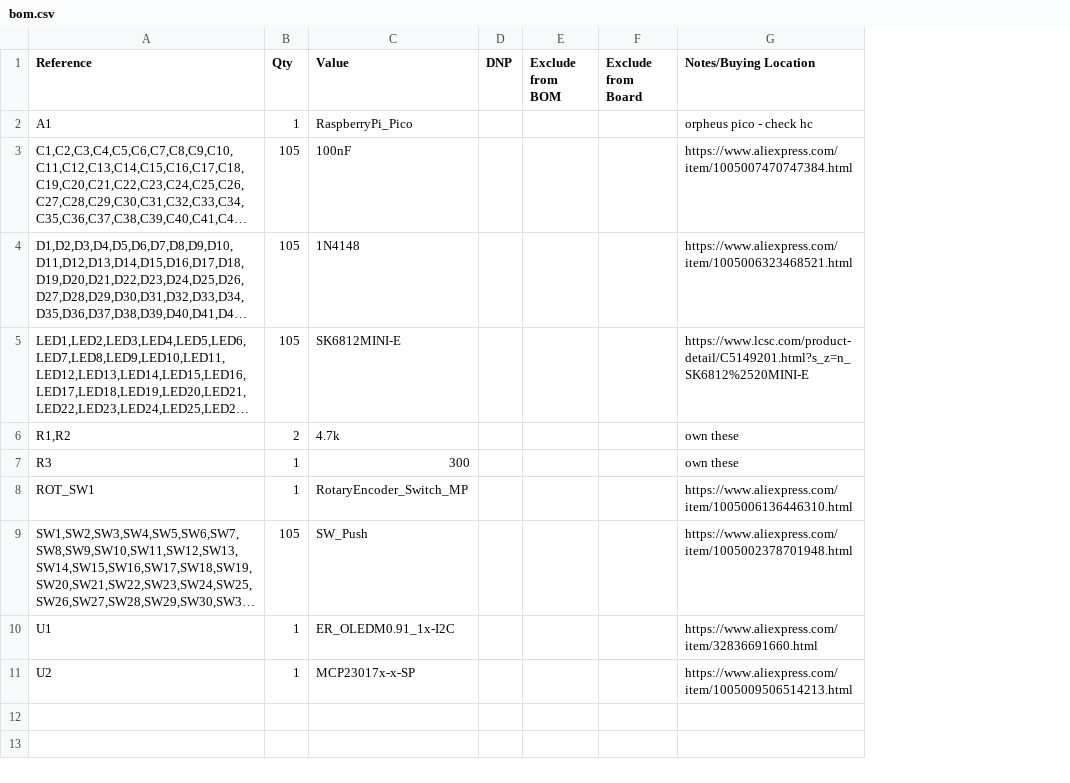
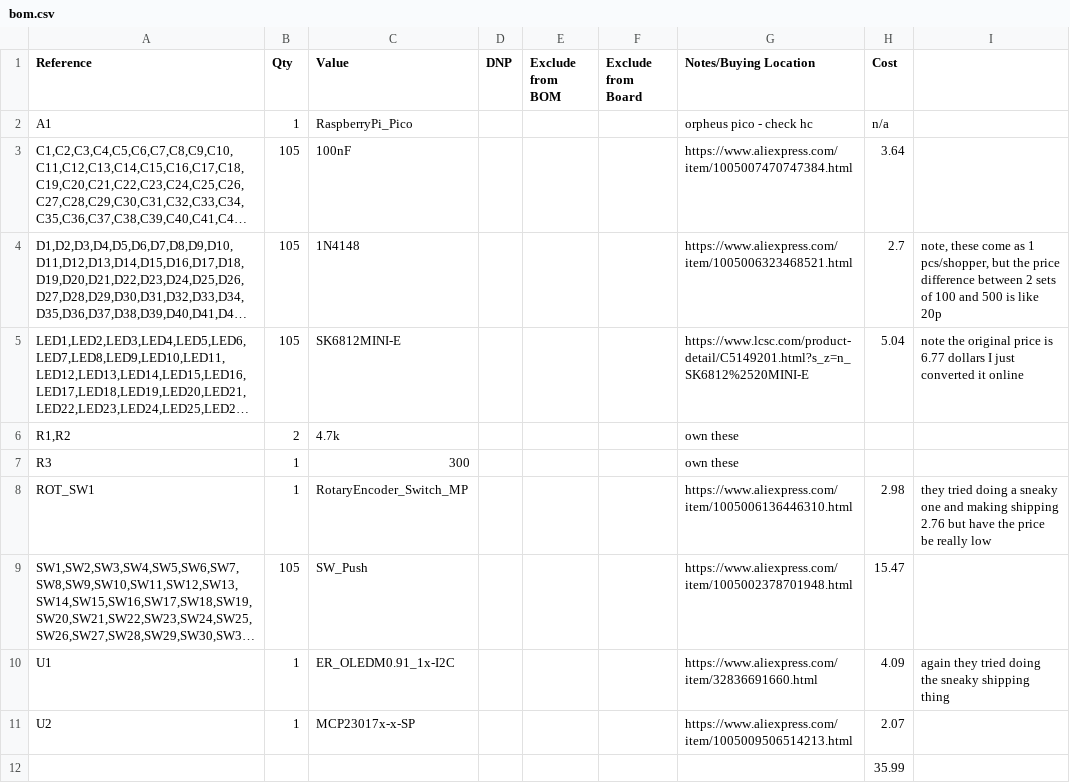
Before and after one commit to ShadowFox88/keyboard, a CSV file: bom.csv, drawn as a sheet; long unchanged cells end in …; the diff names each change by its address in the sheet, - before the commit and + after, or states it on an @@ line.

```diff
--- a/bom.csv
+++ b/bom.csv
+column H (Cost), rows 2-11: n/a | 3.64 | 2.7 | 5.04 |  |  | 2.98 | 15.47 | 4.09 | 2.07
+column I, rows 4-10: note, these come as 1 pcs/shopper, but the price difference between 2 sets of 100 and 500 is like 20p | note the original price is 6.77 dollars I just converted it online |  |  | they tried doing a sneaky one and making shipping 2.76 but have the price be really low |  | again they tried doing the sneaky shipping thing
+row 12:  |  |  |  |  |  |  | 35.99
```
Also changed, not shown: 5 other files.
